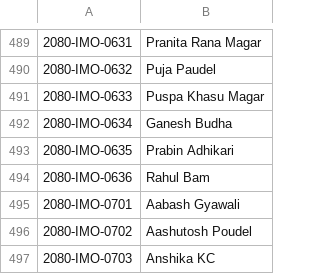
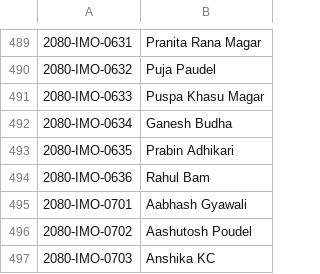
Before and after one commit to adhikariprajitraj/streamlit_app_for_MAN, a CSV file: 2024 result/DMO-2024.csv, drawn as a sheet; only a part is shown, gaps mark what is left out.

```diff
--- a/2024 result/DMO-2024.csv
+++ b/2024 result/DMO-2024.csv
@@ -494,3 +494,3 @@
 2080-IMO-0636,Rahul Bam
-2080-IMO-0701,Aabash Gyawali
+2080-IMO-0701,Aabhash Gyawali
 2080-IMO-0702,Aashutosh Poudel
```
Also changed, not shown: 2024 result/NMO-2024.csv, 2024 result/PMO-2024.csv.
